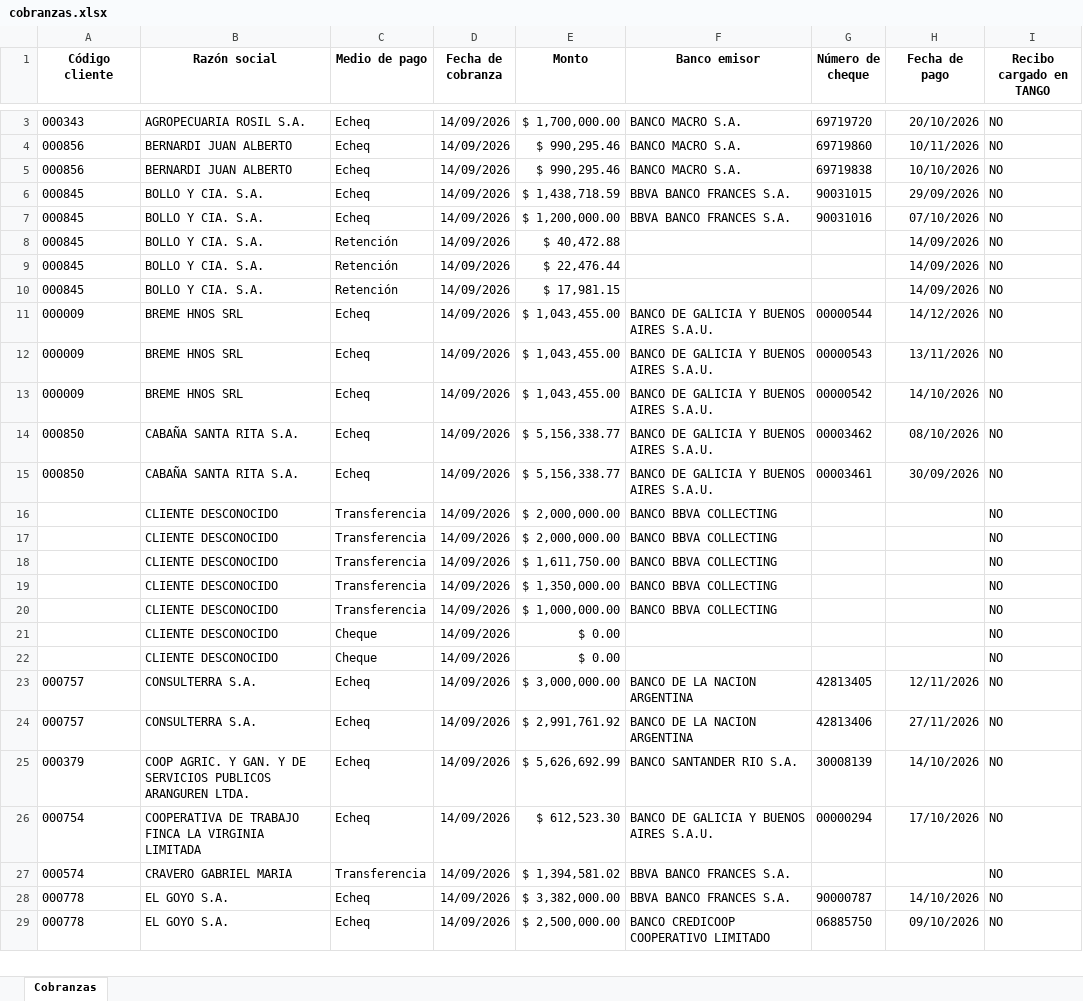
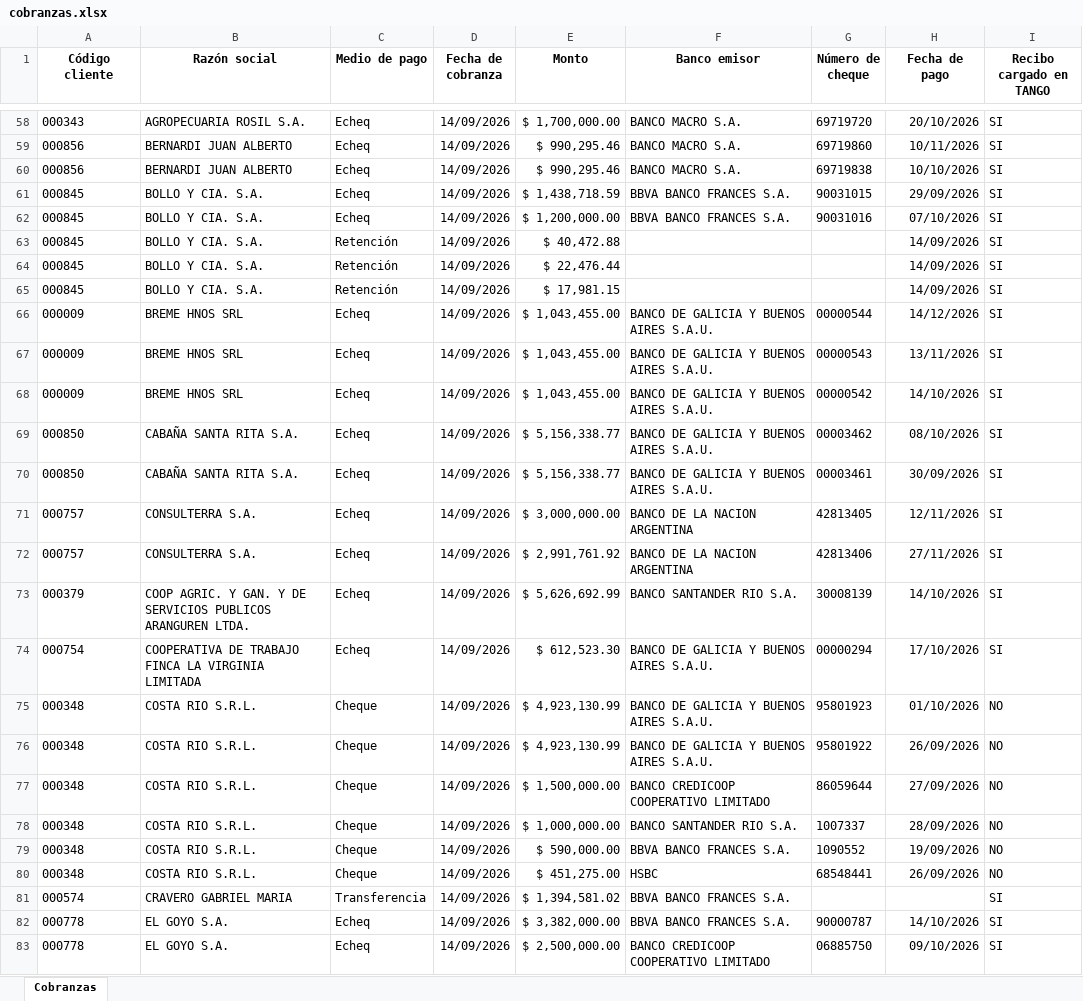
Before and after one commit to nicodellai/Dashboard-cobranzas, an Excel workbook: cobranzas.xlsx, sheet Cobranzas, drawn as a sheet; only a part is shown, gaps mark what is left out; values as stored, in another font and other column widths than the file's, no borders; removed rows and columns are numbered as before the commit, all else as after; the diff covers the shown part only; the diff names each change by its address in the sheet, - before the commit and + after, or states it on an @@ line.

```diff
--- a/cobranzas.xlsx (sheet Cobranzas)
+++ b/cobranzas.xlsx (sheet Cobranzas)
-I58:I70 (Recibo cargado en TANGO): NO
+I58:I70 (Recibo cargado en TANGO): SI
-row 16:  | CLIENTE DESCONOCIDO | Transferencia | 14/09/2026 | $ 2,000,000.00 | BANCO BBVA COLLECTING |  |  | NO
-row 17:  | CLIENTE DESCONOCIDO | Transferencia | 14/09/2026 | $ 2,000,000.00 | BANCO BBVA COLLECTING |  |  | NO
-row 18:  | CLIENTE DESCONOCIDO | Transferencia | 14/09/2026 | $ 1,611,750.00 | BANCO BBVA COLLECTING |  |  | NO
-row 19:  | CLIENTE DESCONOCIDO | Transferencia | 14/09/2026 | $ 1,350,000.00 | BANCO BBVA COLLECTING |  |  | NO
-row 20:  | CLIENTE DESCONOCIDO | Transferencia | 14/09/2026 | $ 1,000,000.00 | BANCO BBVA COLLECTING |  |  | NO
-row 21:  | CLIENTE DESCONOCIDO | Cheque | 14/09/2026 | $ 0.00 |  |  |  | NO
-row 22:  | CLIENTE DESCONOCIDO | Cheque | 14/09/2026 | $ 0.00 |  |  |  | NO
-I71:I74 (Recibo cargado en TANGO): NO
+I71:I74 (Recibo cargado en TANGO): SI
+row 75: 000348 | COSTA RIO S.R.L. | Cheque | 14/09/2026 | $ 4,923,130.99 | BANCO DE GALICIA Y BUENOS AIRES S.A.U. | 95801923 | 01/10/2026 | NO
+row 76: 000348 | COSTA RIO S.R.L. | Cheque | 14/09/2026 | $ 4,923,130.99 | BANCO DE GALICIA Y BUENOS AIRES S.A.U. | 95801922 | 26/09/2026 | NO
+row 77: 000348 | COSTA RIO S.R.L. | Cheque | 14/09/2026 | $ 1,500,000.00 | BANCO CREDICOOP COOPERATIVO LIMITADO | 86059644 | 27/09/2026 | NO
+row 78: 000348 | COSTA RIO S.R.L. | Cheque | 14/09/2026 | $ 1,000,000.00 | BANCO SANTANDER RIO S.A. | 1007337 | 28/09/2026 | NO
+row 79: 000348 | COSTA RIO S.R.L. | Cheque | 14/09/2026 | $ 590,000.00 | BBVA BANCO FRANCES S.A. | 1090552 | 19/09/2026 | NO
+row 80: 000348 | COSTA RIO S.R.L. | Cheque | 14/09/2026 | $ 451,275.00 | HSBC | 68548441 | 26/09/2026 | NO
-I81:I83 (Recibo cargado en TANGO): NO
+I81:I83 (Recibo cargado en TANGO): SI
```
Also changed, not shown: 70 added rows, 4 removed rows and 41 edited cells elsewhere in this sheet, 1 other file.
